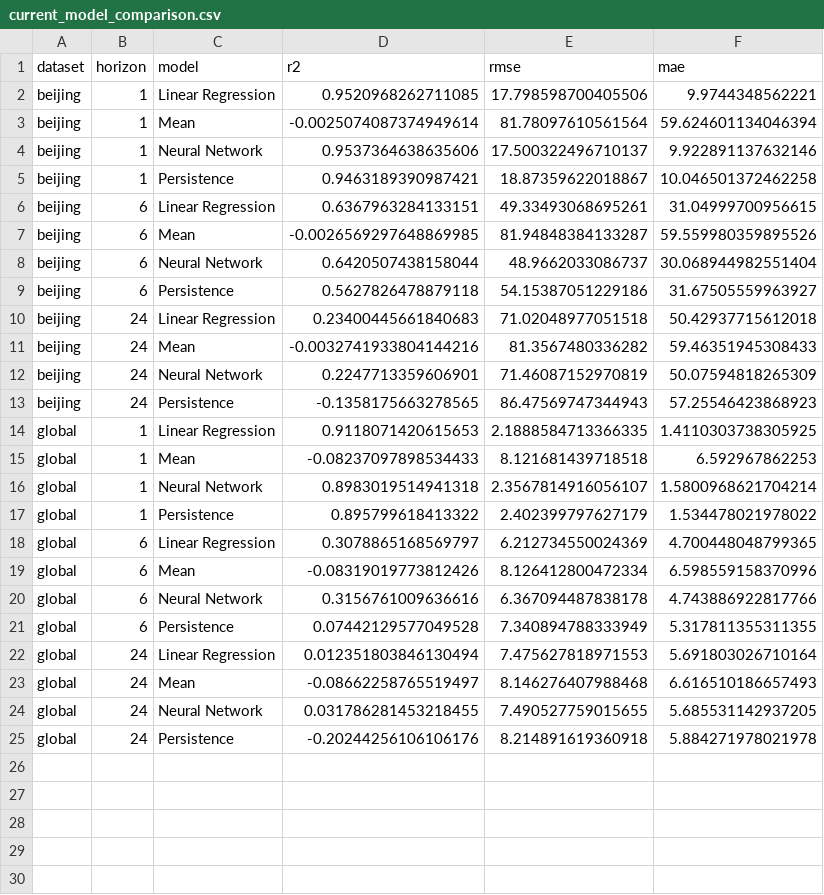
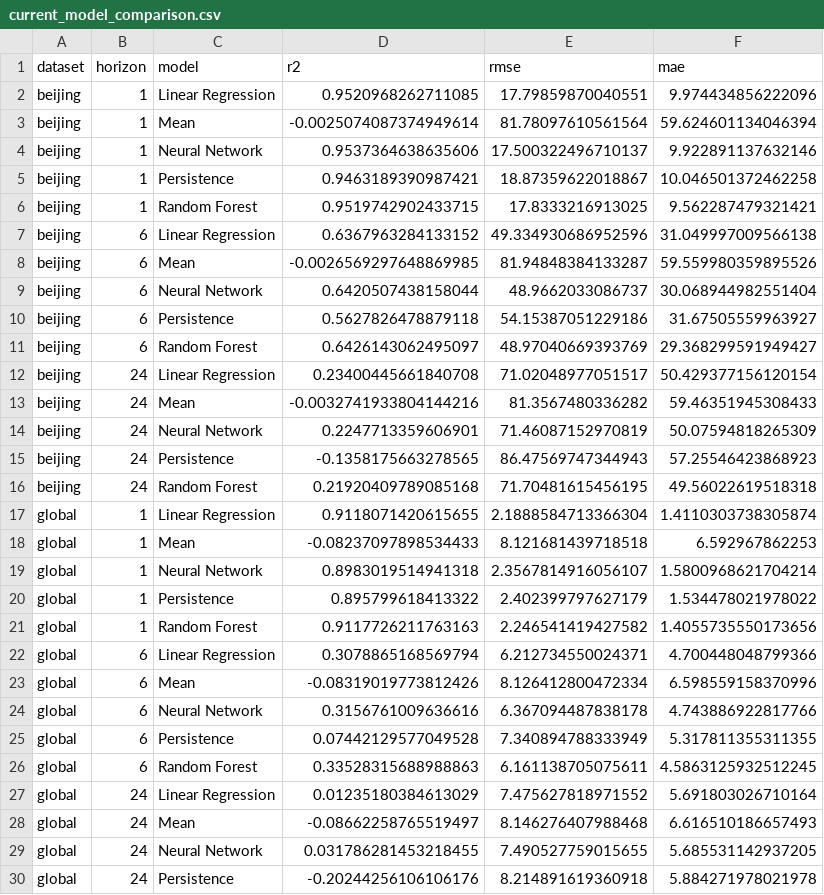
Before and after one commit to al69114/scalation, a CSV file: term_project/results/integration/current_model_comparison.csv, drawn as a sheet; only a part is shown; the diff covers the shown part only.

Commit message:
Add current RF results to integration comparison and slide notes

```diff
--- a/term_project/results/integration/current_model_comparison.csv
+++ b/term_project/results/integration/current_model_comparison.csv
@@ -1,3 +1,3 @@
 dataset,horizon,model,r2,rmse,mae
-beijing,1,Linear Regression,0.9520968262711085,17.798598700405506,9.9744348562221
+beijing,1,Linear Regression,0.9520968262711085,17.79859870040551,9.974434856222096
 beijing,1,Mean,-0.0025074087374949614,81.78097610561564,59.624601134046394
@@ -5,3 +5,4 @@ beijing,1,Neural Network,0.9537364638635606,17.500322496710137,9.922891137632146
 beijing,1,Persistence,0.9463189390987421,18.87359622018867,10.046501372462258
-beijing,6,Linear Regression,0.6367963284133151,49.33493068695261,31.04999700956615
+beijing,1,Random Forest,0.9519742902433715,17.8333216913025,9.562287479321421
+beijing,6,Linear Regression,0.6367963284133152,49.334930686952596,31.049997009566138
 beijing,6,Mean,-0.0026569297648869985,81.94848384133287,59.559980359895526
@@ -9,3 +10,4 @@ beijing,6,Neural Network,0.6420507438158044,48.9662033086737,30.068944982551404
 beijing,6,Persistence,0.5627826478879118,54.15387051229186,31.67505559963927
-beijing,24,Linear Regression,0.23400445661840683,71.02048977051518,50.42937715612018
+beijing,6,Random Forest,0.6426143062495097,48.97040669393769,29.368299591949427
+beijing,24,Linear Regression,0.23400445661840708,71.02048977051517,50.429377156120154
 beijing,24,Mean,-0.0032741933804144216,81.3567480336282,59.46351945308433
@@ -13,3 +15,4 @@ beijing,24,Neural Network,0.2247713359606901,71.46087152970819,50.07594818265309
 beijing,24,Persistence,-0.1358175663278565,86.47569747344943,57.25546423868923
-global,1,Linear Regression,0.9118071420615653,2.1888584713366335,1.4110303738305925
+beijing,24,Random Forest,0.21920409789085168,71.70481615456195,49.56022619518318
+global,1,Linear Regression,0.9118071420615655,2.1888584713366304,1.4110303738305874
 global,1,Mean,-0.08237097898534433,8.121681439718518,6.592967862253
@@ -17,3 +20,4 @@ global,1,Neural Network,0.8983019514941318,2.3567814916056107,1.5800968621704214
 global,1,Persistence,0.895799618413322,2.402399797627179,1.534478021978022
-global,6,Linear Regression,0.3078865168569797,6.212734550024369,4.700448048799365
+global,1,Random Forest,0.9117726211763163,2.246541419427582,1.4055735550173656
+global,6,Linear Regression,0.3078865168569794,6.212734550024371,4.700448048799366
 global,6,Mean,-0.08319019773812426,8.126412800472334,6.598559158370996
@@ -21,3 +25,4 @@ global,6,Neural Network,0.3156761009636616,6.367094487838178,4.743886922817766
 global,6,Persistence,0.07442129577049528,7.340894788333949,5.317811355311355
-global,24,Linear Regression,0.012351803846130494,7.475627818971553,5.691803026710164
+global,6,Random Forest,0.33528315688988863,6.161138705075611,4.5863125932512245
+global,24,Linear Regression,0.01235180384613029,7.475627818971552,5.691803026710164
 global,24,Mean,-0.08662258765519497,8.146276407988468,6.616510186657493
```
Also changed, not shown: 1 added row elsewhere in this file, term_project/results/integration/current_baselines.csv, 4 other files.
